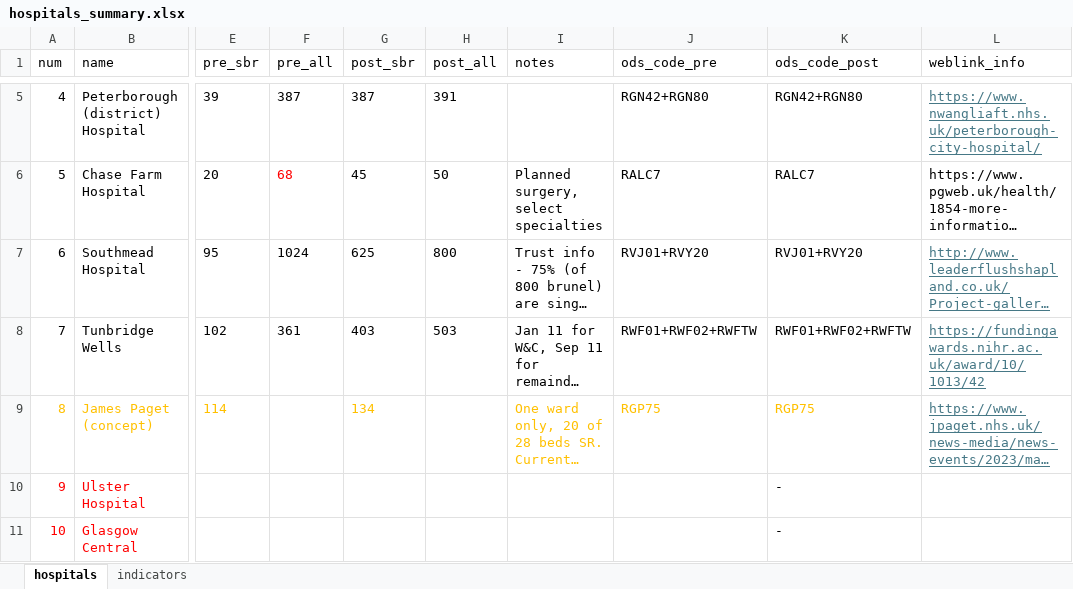
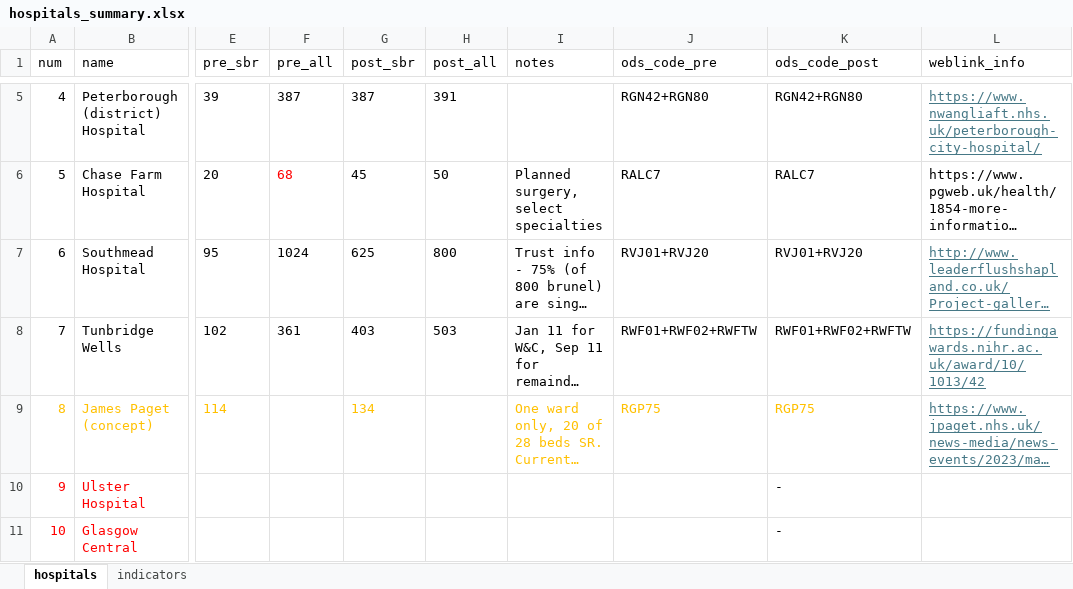
Before and after one commit to The-Strategy-Unit/nhp_sbr_impacts, an Excel workbook: hospitals_summary.xlsx, sheet hospitals, drawn as a sheet; only a part is shown, gaps mark what is left out; long unchanged cells end in …; values as stored, in another font and other column widths than the file's, no borders; the diff names each change by its address in the sheet, - before the commit and + after, or states it on an @@ line.

Commit message:
add reference tables of cancer and cardiac centres for control site filtering

```diff
--- a/hospitals_summary.xlsx (sheet hospitals)
+++ b/hospitals_summary.xlsx (sheet hospitals)
-J7 (ods_code_pre): RVJ01+RVY20
+J7 (ods_code_pre): RVJ01+RVJ20
-K7 (ods_code_post): RVJ01+RVY20
+K7 (ods_code_post): RVJ01+RVJ20
```
Also changed, not shown: 2 other files.
